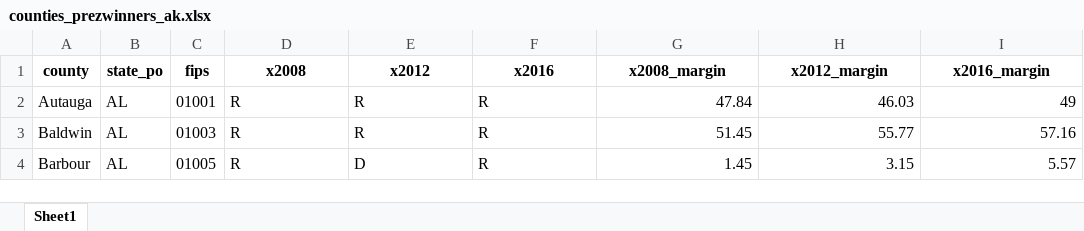
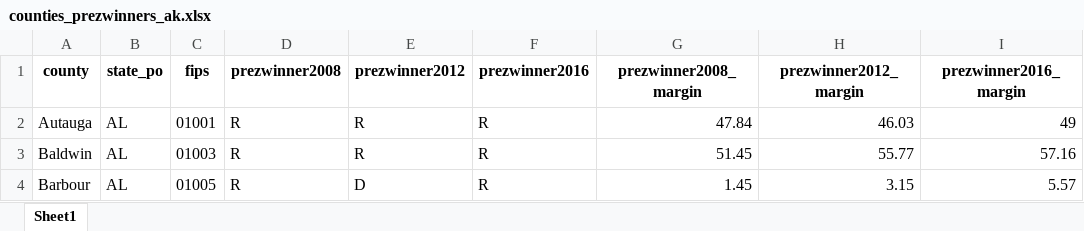
Before and after one commit to amkessler/prez_countyvote_compare, an Excel workbook: counties_prezwinners_ak.xlsx, sheet Sheet1, drawn as a sheet; only a part is shown; values as stored, in another font and other column widths than the file's, no borders; the diff names each change by its address in the sheet, - before the commit and + after, or states it on an @@ line.

Commit message:
more descriptive winner column names

```diff
--- a/counties_prezwinners_ak.xlsx (sheet Sheet1)
+++ b/counties_prezwinners_ak.xlsx (sheet Sheet1)
-D1: x2008
+D1: prezwinner2008
-E1: x2012
+E1: prezwinner2012
-F1: x2016
+F1: prezwinner2016
-G1: x2008_margin
+G1: prezwinner2008_margin
-H1: x2012_margin
+H1: prezwinner2012_margin
-I1: x2016_margin
+I1: prezwinner2016_margin
```
